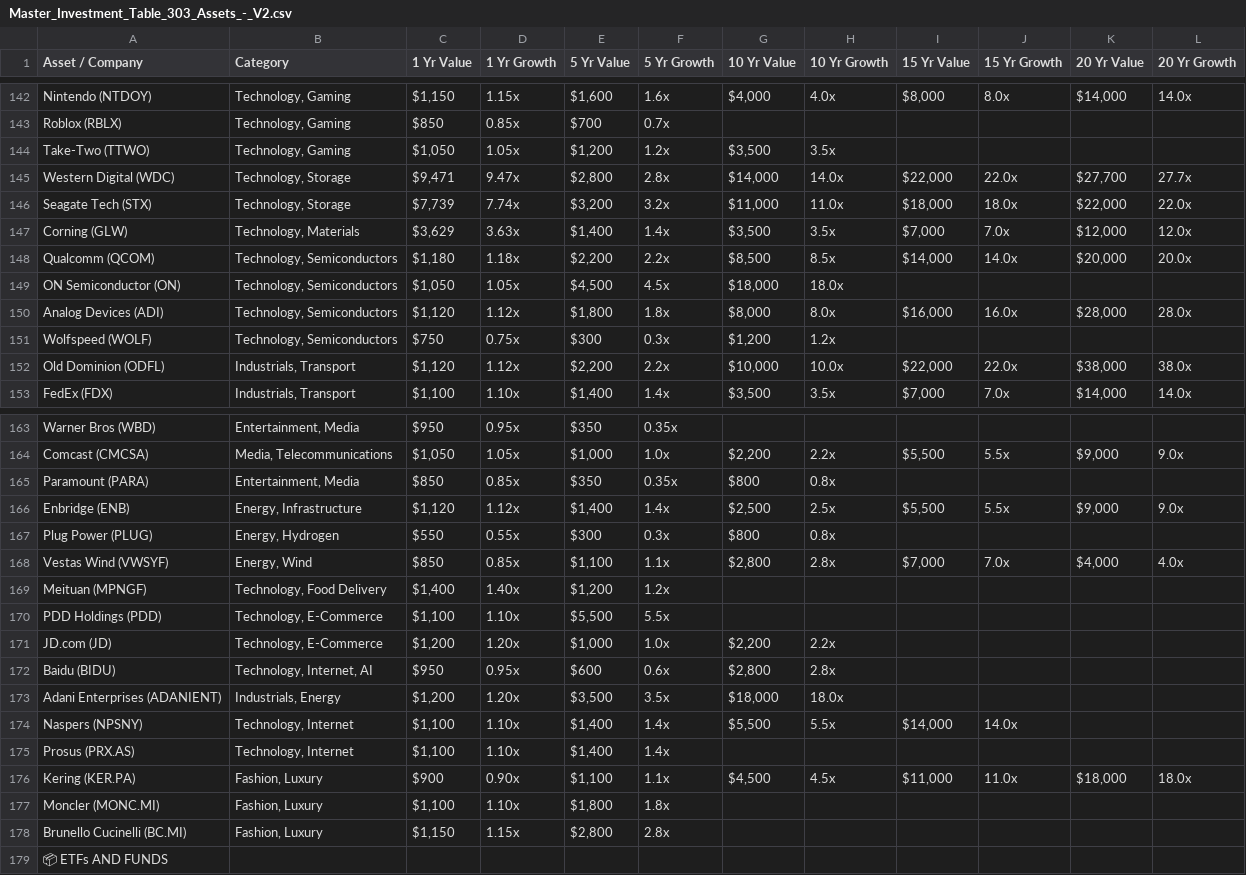
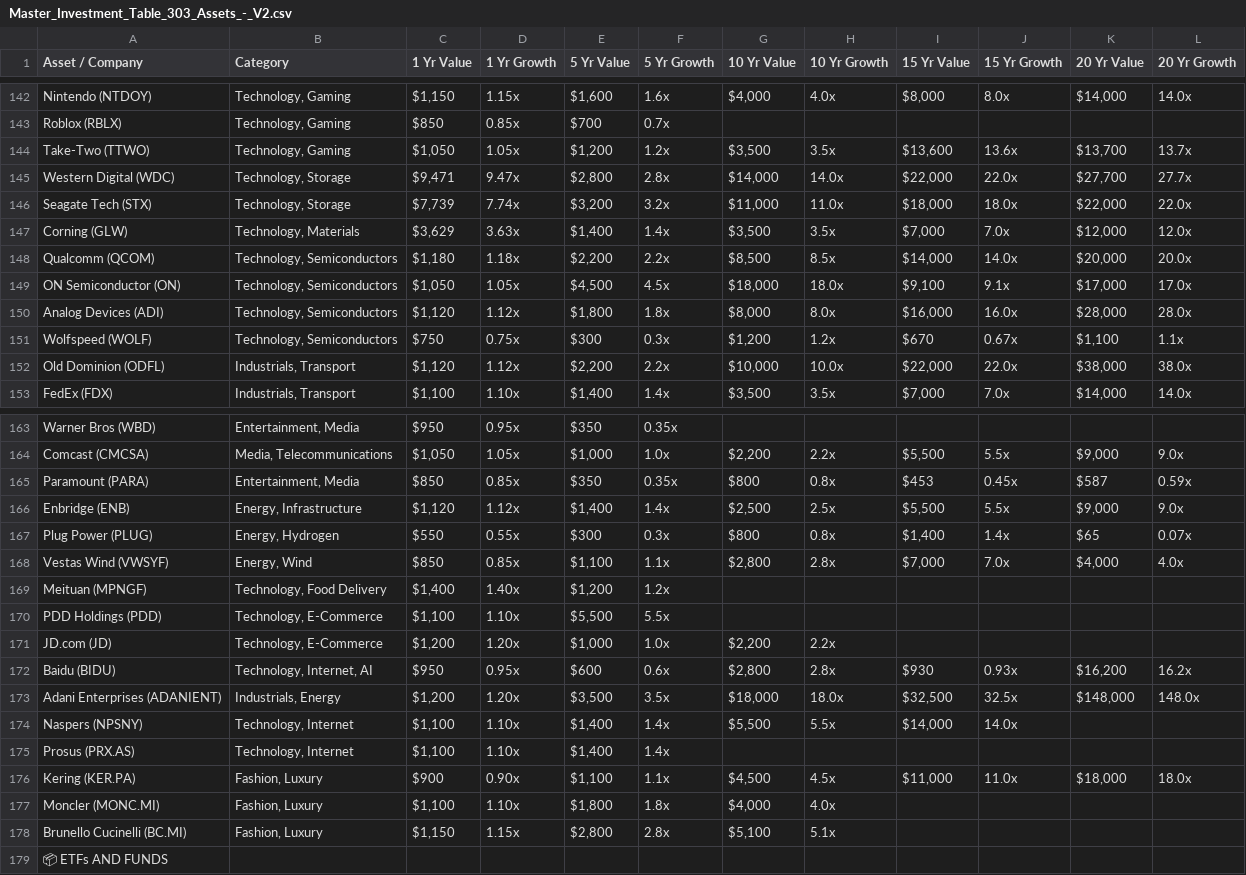
Before and after one commit to Xenia150232/ROI-Master, a CSV file: public/Master_Investment_Table_303_Assets_-_V2.csv, drawn as a sheet; only a part is shown, gaps mark what is left out; the diff covers the shown part only.

Commit message:
Update 24 assets in CSV and data.js

```diff
--- a/public/Master_Investment_Table_303_Assets_-_V2.csv
+++ b/public/Master_Investment_Table_303_Assets_-_V2.csv
@@ -143,3 +143,3 @@ Nintendo (NTDOY),"Technology, Gaming","$1,150",1.15x,"$1,600",1.6x,"$4,000",4.0x
 Roblox (RBLX),"Technology, Gaming",$850,0.85x,$700,0.7x,,,,,,
-Take-Two (TTWO),"Technology, Gaming","$1,050",1.05x,"$1,200",1.2x,"$3,500",3.5x,,,,
+Take-Two (TTWO),"Technology, Gaming","$1,050",1.05x,"$1,200",1.2x,"$3,500",3.5x,"$13,600",13.6x,"$13,700",13.7x
 Western Digital (WDC),"Technology, Storage","$9,471",9.47x,"$2,800",2.8x,"$14,000",14.0x,"$22,000",22.0x,"$27,700",27.7x
@@ -148,5 +148,5 @@ Corning (GLW),"Technology, Materials","$3,629",3.63x,"$1,400",1.4x,"$3,500",3.5x
 Qualcomm (QCOM),"Technology, Semiconductors","$1,180",1.18x,"$2,200",2.2x,"$8,500",8.5x,"$14,000",14.0x,"$20,000",20.0x
-ON Semiconductor (ON),"Technology, Semiconductors","$1,050",1.05x,"$4,500",4.5x,"$18,000",18.0x,,,,
+ON Semiconductor (ON),"Technology, Semiconductors","$1,050",1.05x,"$4,500",4.5x,"$18,000",18.0x,"$9,100",9.1x,"$17,000",17.0x
 Analog Devices (ADI),"Technology, Semiconductors","$1,120",1.12x,"$1,800",1.8x,"$8,000",8.0x,"$16,000",16.0x,"$28,000",28.0x
-Wolfspeed (WOLF),"Technology, Semiconductors",$750,0.75x,$300,0.3x,"$1,200",1.2x,,,,
+Wolfspeed (WOLF),"Technology, Semiconductors",$750,0.75x,$300,0.3x,"$1,200",1.2x,$670,0.67x,"$1,100",1.1x
 Old Dominion (ODFL),"Industrials, Transport","$1,120",1.12x,"$2,200",2.2x,"$10,000",10.0x,"$22,000",22.0x,"$38,000",38.0x
@@ -164,5 +164,5 @@ Warner Bros (WBD),"Entertainment, Media",$950,0.95x,$350,0.35x,,,,,,
 Comcast (CMCSA),"Media, Telecommunications","$1,050",1.05x,"$1,000",1.0x,"$2,200",2.2x,"$5,500",5.5x,"$9,000",9.0x
-Paramount (PARA),"Entertainment, Media",$850,0.85x,$350,0.35x,$800,0.8x,,,,
+Paramount (PARA),"Entertainment, Media",$850,0.85x,$350,0.35x,$800,0.8x,$453,0.45x,$587,0.59x
 Enbridge (ENB),"Energy, Infrastructure","$1,120",1.12x,"$1,400",1.4x,"$2,500",2.5x,"$5,500",5.5x,"$9,000",9.0x
-Plug Power (PLUG),"Energy, Hydrogen",$550,0.55x,$300,0.3x,$800,0.8x,,,,
+Plug Power (PLUG),"Energy, Hydrogen",$550,0.55x,$300,0.3x,$800,0.8x,"$1,400",1.4x,$65,0.07x
 Vestas Wind (VWSYF),"Energy, Wind",$850,0.85x,"$1,100",1.1x,"$2,800",2.8x,"$7,000",7.0x,"$4,000",4.0x
@@ -171,4 +171,4 @@ PDD Holdings (PDD),"Technology, E-Commerce","$1,100",1.10x,"$5,500",5.5x,,,,,,
 JD.com (JD),"Technology, E-Commerce","$1,200",1.20x,"$1,000",1.0x,"$2,200",2.2x,,,,
-Baidu (BIDU),"Technology, Internet, AI",$950,0.95x,$600,0.6x,"$2,800",2.8x,,,,
-Adani Enterprises (ADANIENT),"Industrials, Energy","$1,200",1.20x,"$3,500",3.5x,"$18,000",18.0x,,,,
+Baidu (BIDU),"Technology, Internet, AI",$950,0.95x,$600,0.6x,"$2,800",2.8x,$930,0.93x,"$16,200",16.2x
+Adani Enterprises (ADANIENT),"Industrials, Energy","$1,200",1.20x,"$3,500",3.5x,"$18,000",18.0x,"$32,500",32.5x,"$148,000",148.0x
 Naspers (NPSNY),"Technology, Internet","$1,100",1.10x,"$1,400",1.4x,"$5,500",5.5x,"$14,000",14.0x,,
@@ -176,4 +176,4 @@ Prosus (PRX.AS),"Technology, Internet","$1,100",1.10x,"$1,400",1.4x,,,,,,
 Kering (KER.PA),"Fashion, Luxury",$900,0.90x,"$1,100",1.1x,"$4,500",4.5x,"$11,000",11.0x,"$18,000",18.0x
-Moncler (MONC.MI),"Fashion, Luxury","$1,100",1.10x,"$1,800",1.8x,,,,,,
-Brunello Cucinelli (BC.MI),"Fashion, Luxury","$1,150",1.15x,"$2,800",2.8x,,,,,,
+Moncler (MONC.MI),"Fashion, Luxury","$1,100",1.10x,"$1,800",1.8x,"$4,000",4.0x,,,,
+Brunello Cucinelli (BC.MI),"Fashion, Luxury","$1,150",1.15x,"$2,800",2.8x,"$5,100",5.1x,,,,
 📦 ETFs AND FUNDS,,,,,,,,,,,
```
Also changed, not shown: 34 edited cells elsewhere in this file, 1 other file.
